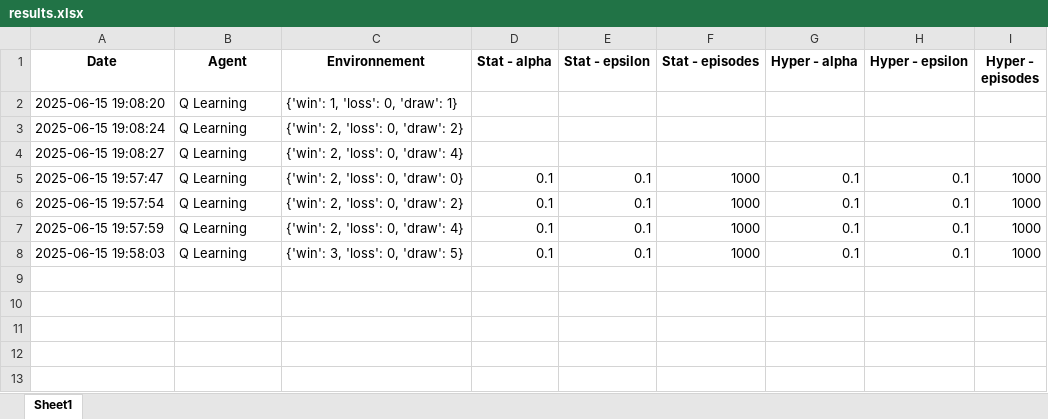
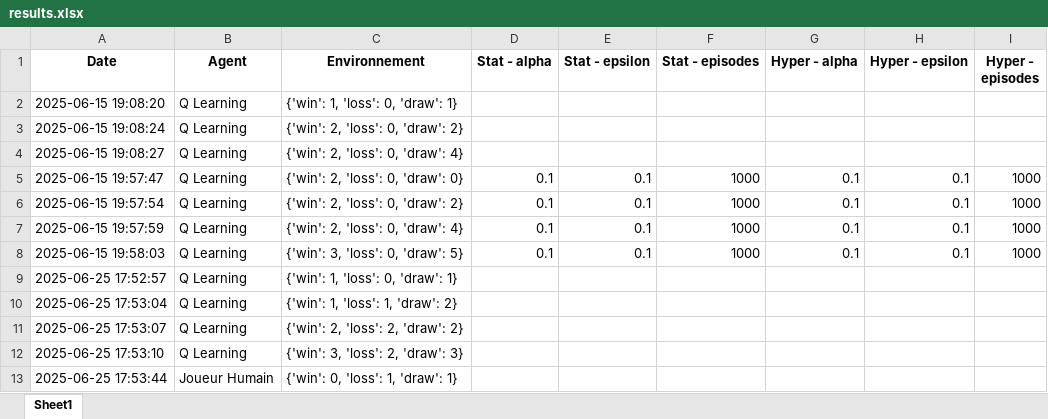
Before and after one commit to Kianmene-Clyde/Reinforcement_learning, an Excel workbook: environments/results.xlsx, sheet Sheet1, drawn as a sheet; values as stored, in another font and other column widths than the file's, no borders; the diff names each change by its address in the sheet, - before the commit and + after, or states it on an @@ line.

```diff
--- a/environments/results.xlsx (sheet Sheet1)
+++ b/environments/results.xlsx (sheet Sheet1)
+row 9: 2025-06-25 17:52:57 | Q Learning | {'win': 1, 'loss': 0, 'draw': 1}
+row 10: 2025-06-25 17:53:04 | Q Learning | {'win': 1, 'loss': 1, 'draw': 2}
+row 11: 2025-06-25 17:53:07 | Q Learning | {'win': 2, 'loss': 2, 'draw': 2}
+row 12: 2025-06-25 17:53:10 | Q Learning | {'win': 3, 'loss': 2, 'draw': 3}
+row 13: 2025-06-25 17:53:44 | Joueur Humain | {'win': 0, 'loss': 1, 'draw': 1}
```
Also changed, not shown: montyhall_lv2_results.xlsx, results.xlsx, 11 other files.
